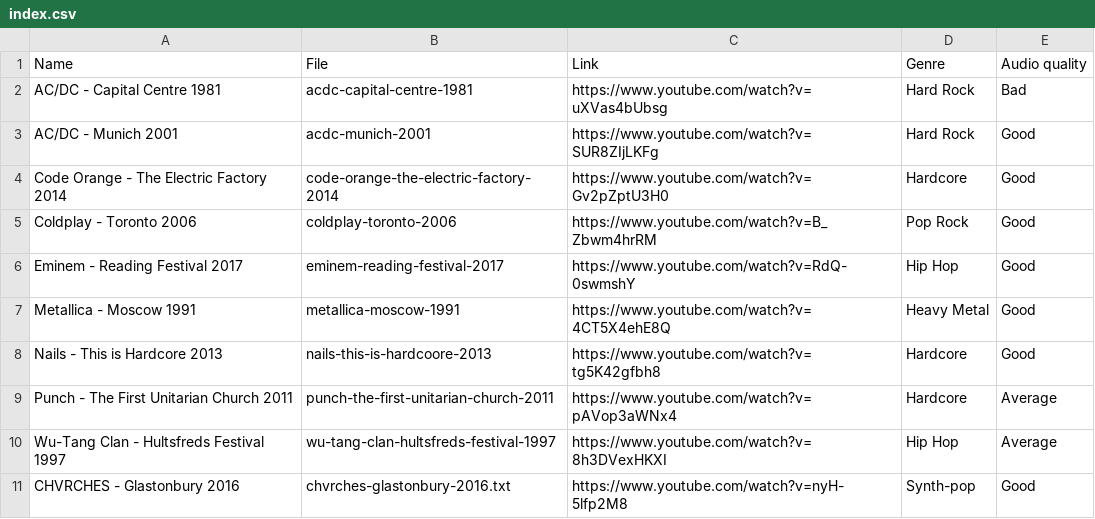
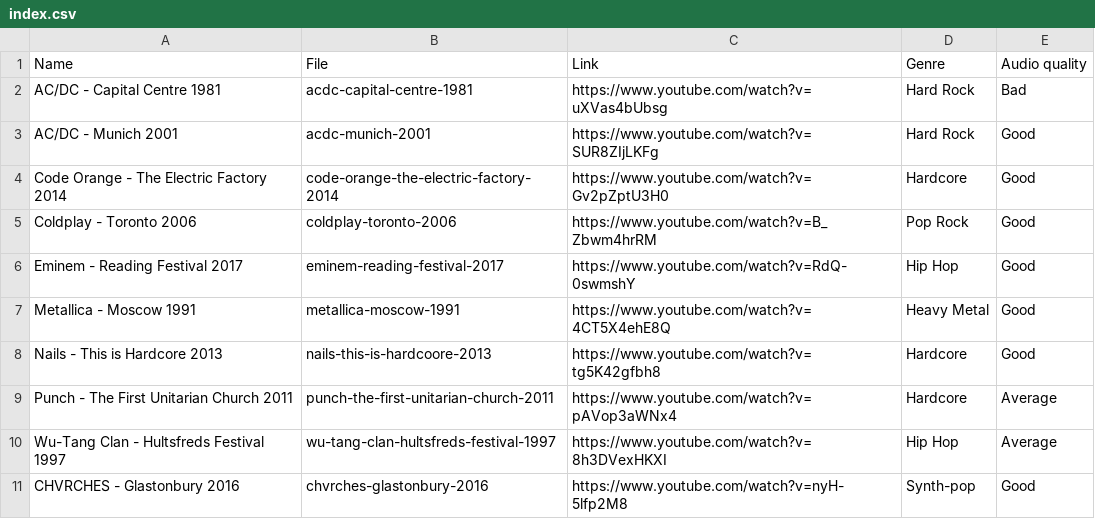
Before and after one commit to pnevyk/time-annotations-of-live-concerts-dataset, a CSV file: data/index.csv, drawn as a sheet.

Commit message:
Remove '.txt' extension from CHVRCHES's metadata

```diff
--- a/data/index.csv
+++ b/data/index.csv
@@ -10,2 +10,2 @@ Punch - The First Unitarian Church 2011,punch-the-first-unitarian-church-2011,ht
 Wu-Tang Clan - Hultsfreds Festival 1997,wu-tang-clan-hultsfreds-festival-1997,https://www.youtube.com/watch?v=8h3DVexHKXI,Hip Hop,Average
-CHVRCHES - Glastonbury 2016,chvrches-glastonbury-2016.txt,https://www.youtube.com/watch?v=nyH-5lfp2M8,Synth-pop,Good
+CHVRCHES - Glastonbury 2016,chvrches-glastonbury-2016,https://www.youtube.com/watch?v=nyH-5lfp2M8,Synth-pop,Good
```
Also changed, not shown: 1 other file.
